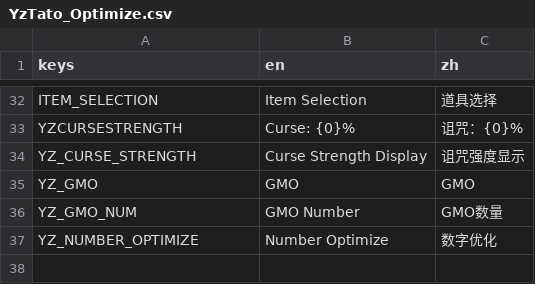
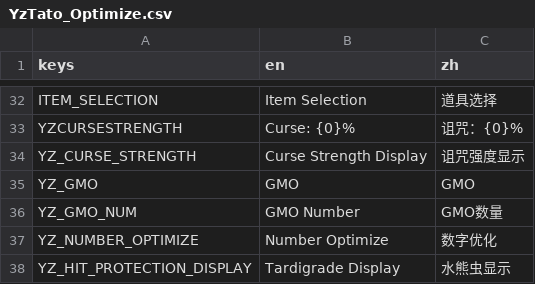
Before and after one commit to CYoJkoY/Yoko-Optimize, a CSV file: translations/YzTato_Optimize.csv, drawn as a sheet; only a part is shown, gaps mark what is left out; the diff names each change by its address in the sheet, - before the commit and + after, or states it on an @@ line.

Commit message:
Add hit protection display toggle to settings
Introduces a new 'Hit Protection Display' (Tardigrade Display) option in the settings UI, allowing users to enable or disable the display of hit protection for players. Updates relevant scripts, scene files, and translations to support this feature.

```diff
--- a/translations/YzTato_Optimize.csv
+++ b/translations/YzTato_Optimize.csv
+row 38: YZ_HIT_PROTECTION_DISPLAY | Tardigrade Display | 水熊虫显示
```
Also changed, not shown: 8 other files.
